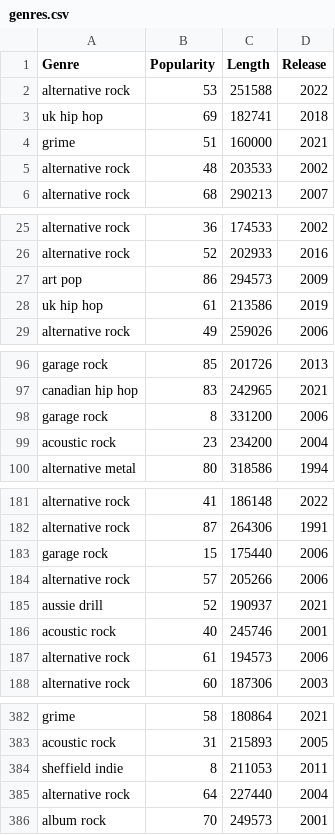
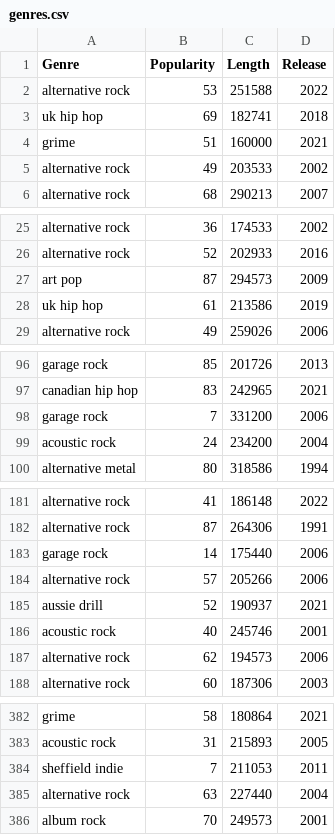
Before and after one commit to AJ-C22/SpotifyVisualizer, a CSV file: genres.csv, drawn as a sheet; only a part is shown, gaps mark what is left out; the diff covers the shown part only.

Commit message:
Genre updates

```diff
--- a/genres.csv
+++ b/genres.csv
@@ -4,3 +4,3 @@ uk hip hop,69,182741,2018
 grime,51,160000,2021
-alternative rock,48,203533,2002
+alternative rock,49,203533,2002
 alternative rock,68,290213,2007
@@ -26,3 +26,3 @@ alternative rock,36,174533,2002
 alternative rock,52,202933,2016
-art pop,86,294573,2009
+art pop,87,294573,2009
 uk hip hop,61,213586,2019
@@ -97,4 +97,4 @@ garage rock,85,201726,2013
 canadian hip hop,83,242965,2021
-garage rock,8,331200,2006
-acoustic rock,23,234200,2004
+garage rock,7,331200,2006
+acoustic rock,24,234200,2004
 alternative metal,80,318586,1994
@@ -182,3 +182,3 @@ alternative rock,41,186148,2022
 alternative rock,87,264306,1991
-garage rock,15,175440,2006
+garage rock,14,175440,2006
 alternative rock,57,205266,2006
@@ -186,3 +186,3 @@ aussie drill,52,190937,2021
 acoustic rock,40,245746,2001
-alternative rock,61,194573,2006
+alternative rock,62,194573,2006
 alternative rock,60,187306,2003
@@ -383,4 +383,4 @@ grime,58,180864,2021
 acoustic rock,31,215893,2005
-sheffield indie,8,211053,2011
-alternative rock,64,227440,2004
+sheffield indie,7,211053,2011
+alternative rock,63,227440,2004
 album rock,70,249573,2001
```
Also changed, not shown: 7 edited cells elsewhere in this file, 3 other files.
